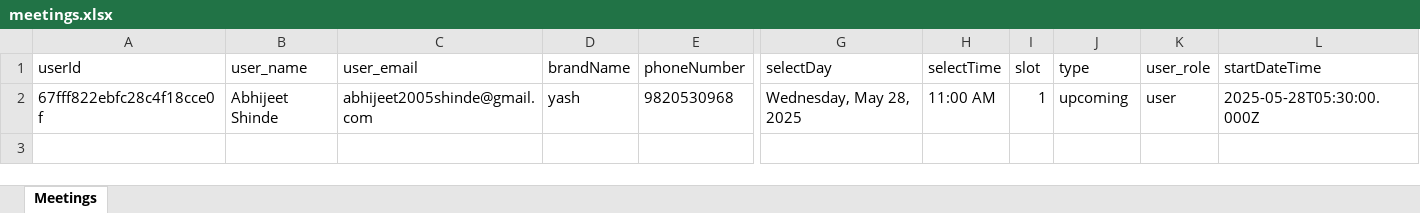
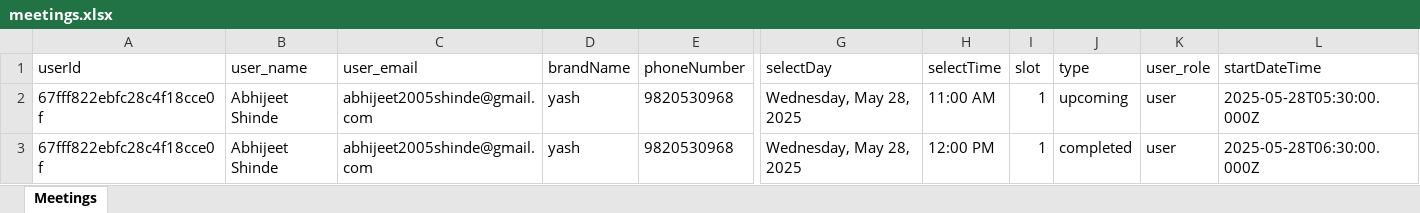
Before and after one commit to Hellnight2005/meeting_website, an Excel workbook: public/meetings.xlsx, sheet Meetings, drawn as a sheet; only a part is shown, gaps mark what is left out; values as stored, in another font and other column widths than the file's, no borders; rows hold the shown columns only; the diff names each change by its address in the sheet, - before the commit and + after, or states it on an @@ line.

```diff
--- a/public/meetings.xlsx (sheet Meetings)
+++ b/public/meetings.xlsx (sheet Meetings)
+row 3: 67fff822ebfc28c4f18cce0f | Abhijeet Shinde | abhijeet2005shinde@gmail.com | yash | 9820530968 | Wednesday, May 28, 2025 | 12:00 PM | 1 | completed | user | 2025-05-28T06:30:00.000Z
```
Also changed, not shown: 2 other files.
